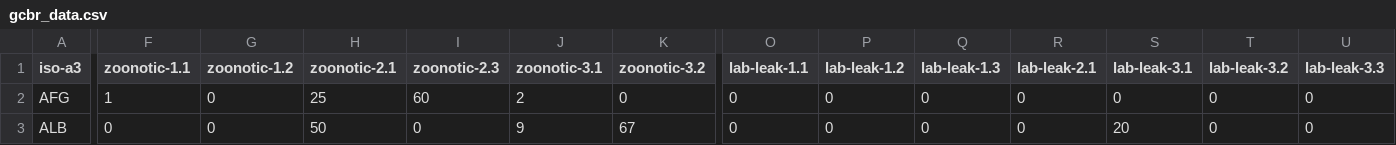
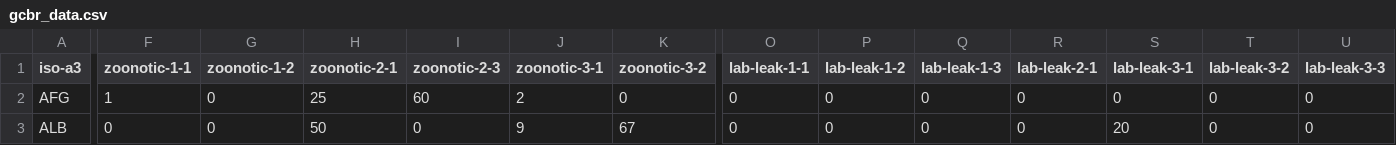
Before and after one commit to campbellborder/gcbr-index, a CSV file: data/gcbr_data.csv, drawn as a sheet; only a part is shown, gaps mark what is left out; the diff covers the shown part only; the diff names each change by its address in the sheet, - before the commit and + after, or states it on an @@ line.

Commit message:
Added table - shows columns based on indicator

```diff
--- a/data/gcbr_data.csv
+++ b/data/gcbr_data.csv
-F1: zoonotic-1.1
+F1: zoonotic-1-1
-G1: zoonotic-1.2
+G1: zoonotic-1-2
-H1: zoonotic-2.1
+H1: zoonotic-2-1
-I1: zoonotic-2.3
+I1: zoonotic-2-3
-J1: zoonotic-3.1
+J1: zoonotic-3-1
-K1: zoonotic-3.2
+K1: zoonotic-3-2
-O1: lab-leak-1.1
+O1: lab-leak-1-1
-P1: lab-leak-1.2
+P1: lab-leak-1-2
-Q1: lab-leak-1.3
+Q1: lab-leak-1-3
-R1: lab-leak-2.1
+R1: lab-leak-2-1
-S1: lab-leak-3.1
+S1: lab-leak-3-1
-T1: lab-leak-3.2
+T1: lab-leak-3-2
-U1: lab-leak-3.3
+U1: lab-leak-3-3
```
Also changed, not shown: 5 edited cells elsewhere in this file, 10 other files.
